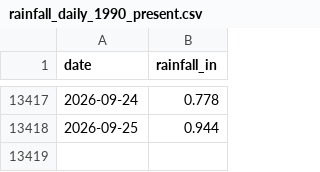
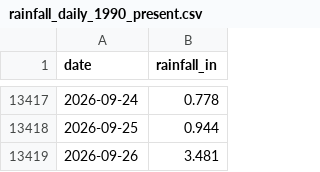
Before and after one commit to cherryleh/panaewa, a CSV file: rainfall_daily_1990_present.csv, drawn as a sheet; only a part is shown, gaps mark what is left out.

```diff
--- a/rainfall_daily_1990_present.csv
+++ b/rainfall_daily_1990_present.csv
@@ -13418 +13418,2 @@ date,rainfall_in
 2026-09-25,0.944
+2026-09-26,3.481
```
Also changed, not shown: 6 other files.
